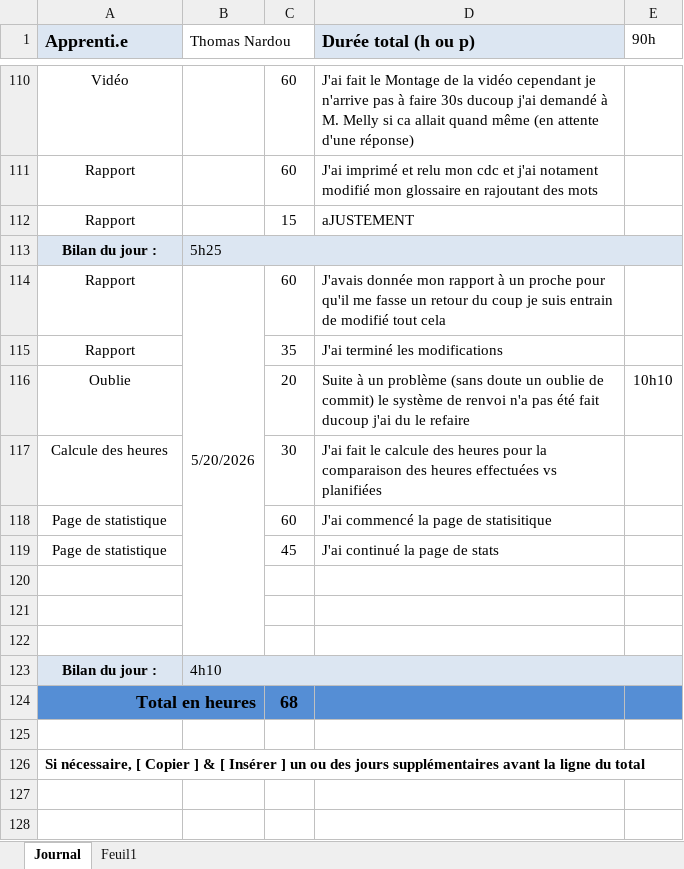
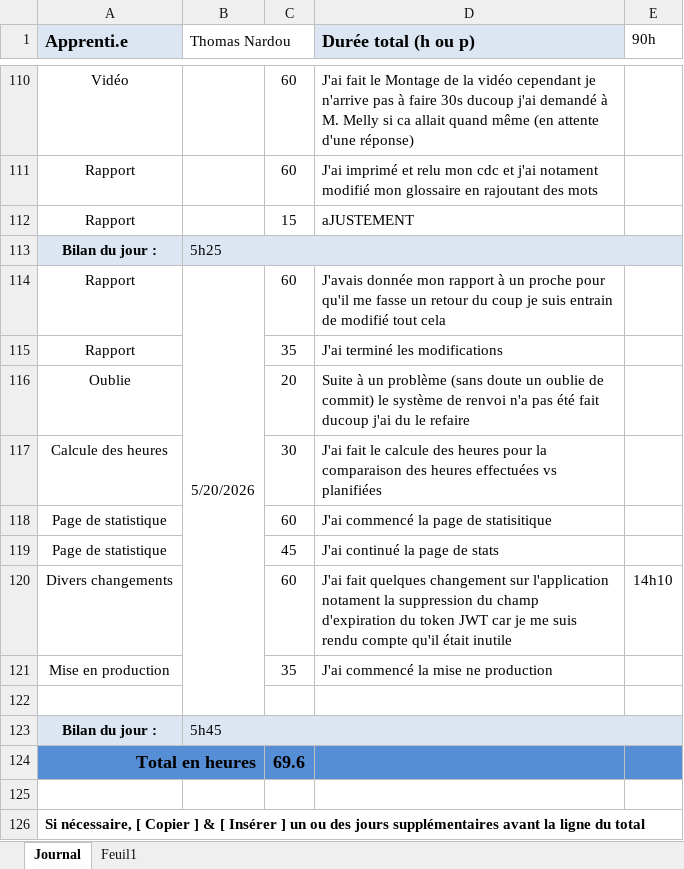
Before and after one commit to ThomNardou/Agora, an Excel workbook: Doc/ThomNardou-JDT.xlsx, sheet Journal, drawn as a sheet; only a part is shown, gaps mark what is left out; the shorter side is filled out with more unchanged rows; values as stored, in another font and other column widths than the file's, no borders; removed rows and columns are numbered as before the commit, all else as after; the diff names each change by its address in the sheet, - before the commit and + after, or states it on an @@ line.

```diff
--- a/Doc/ThomNardou-JDT.xlsx (sheet Journal)
+++ b/Doc/ThomNardou-JDT.xlsx (sheet Journal)
-E116 (90h): 10h10
+E116 (90h): (empty)
+row 120: Divers changements |  | 60 | J'ai fait quelques changement sur l'application notament la suppression du champ d'expiration du token JWT car je me suis rendu compte qu'il était inutile | 14h10
+row 121: Mise en production |  | 35 | J'ai commencé la mise ne production
-row 121: (empty)
-row 122: (empty)
-B123 (Thomas Nardou): 4h10
+B123 (Thomas Nardou): 5h45
-C124: 68
+C124: 69.6
```
Also changed, not shown: 7 other files.
